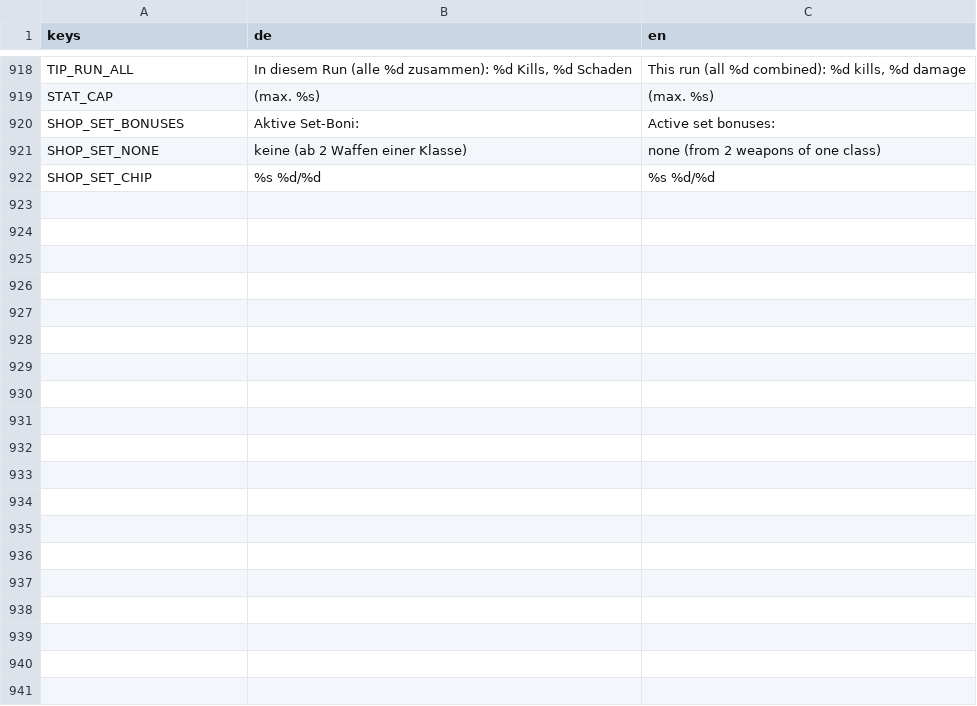
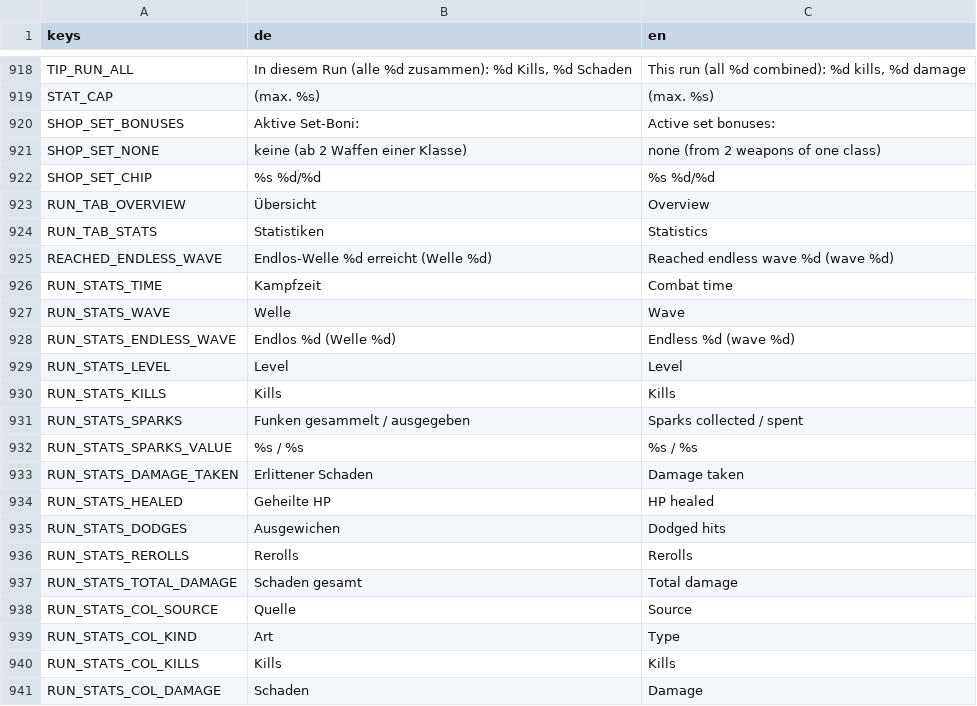
Before and after one commit to zBadly/Bulbro, a CSV file: localization/strings.csv, drawn as a sheet; only a part is shown, gaps mark what is left out; the diff covers the shown part only.

```diff
--- a/localization/strings.csv
+++ b/localization/strings.csv
@@ -944 +944,20 @@ SHOP_SET_NONE,keine (ab 2 Waffen einer Klasse),none (from 2 weapons of one class
 SHOP_SET_CHIP,%s %d/%d,%s %d/%d
+RUN_TAB_OVERVIEW,Übersicht,Overview
+RUN_TAB_STATS,Statistiken,Statistics
+REACHED_ENDLESS_WAVE,Endlos-Welle %d erreicht (Welle %d),Reached endless wave %d (wave %d)
+RUN_STATS_TIME,Kampfzeit,Combat time
+RUN_STATS_WAVE,Welle,Wave
+RUN_STATS_ENDLESS_WAVE,Endlos %d (Welle %d),Endless %d (wave %d)
+RUN_STATS_LEVEL,Level,Level
+RUN_STATS_KILLS,Kills,Kills
+RUN_STATS_SPARKS,Funken gesammelt / ausgegeben,Sparks collected / spent
+RUN_STATS_SPARKS_VALUE,%s / %s,%s / %s
+RUN_STATS_DAMAGE_TAKEN,Erlittener Schaden,Damage taken
+RUN_STATS_HEALED,Geheilte HP,HP healed
+RUN_STATS_DODGES,Ausgewichen,Dodged hits
+RUN_STATS_REROLLS,Rerolls,Rerolls
+RUN_STATS_TOTAL_DAMAGE,Schaden gesamt,Total damage
+RUN_STATS_COL_SOURCE,Quelle,Source
+RUN_STATS_COL_KIND,Art,Type
+RUN_STATS_COL_KILLS,Kills,Kills
+RUN_STATS_COL_DAMAGE,Schaden,Damage
```
Also changed, not shown: 16 added rows elsewhere in this file, 26 other files.
